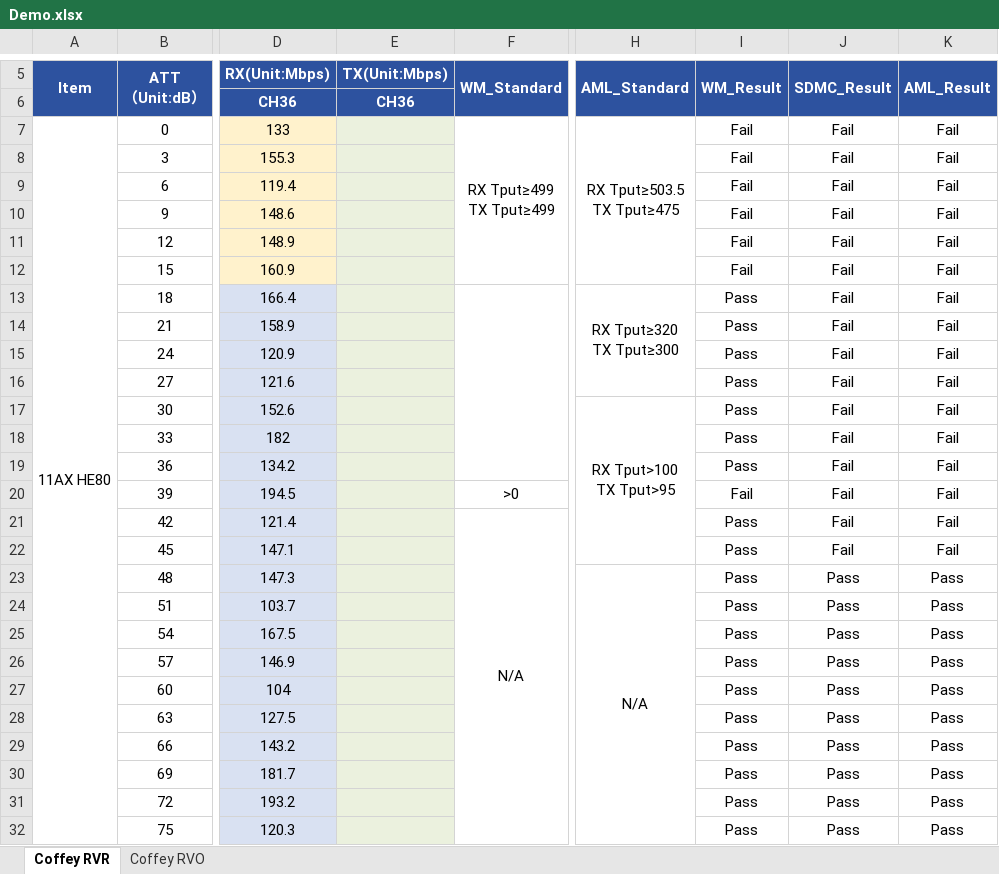
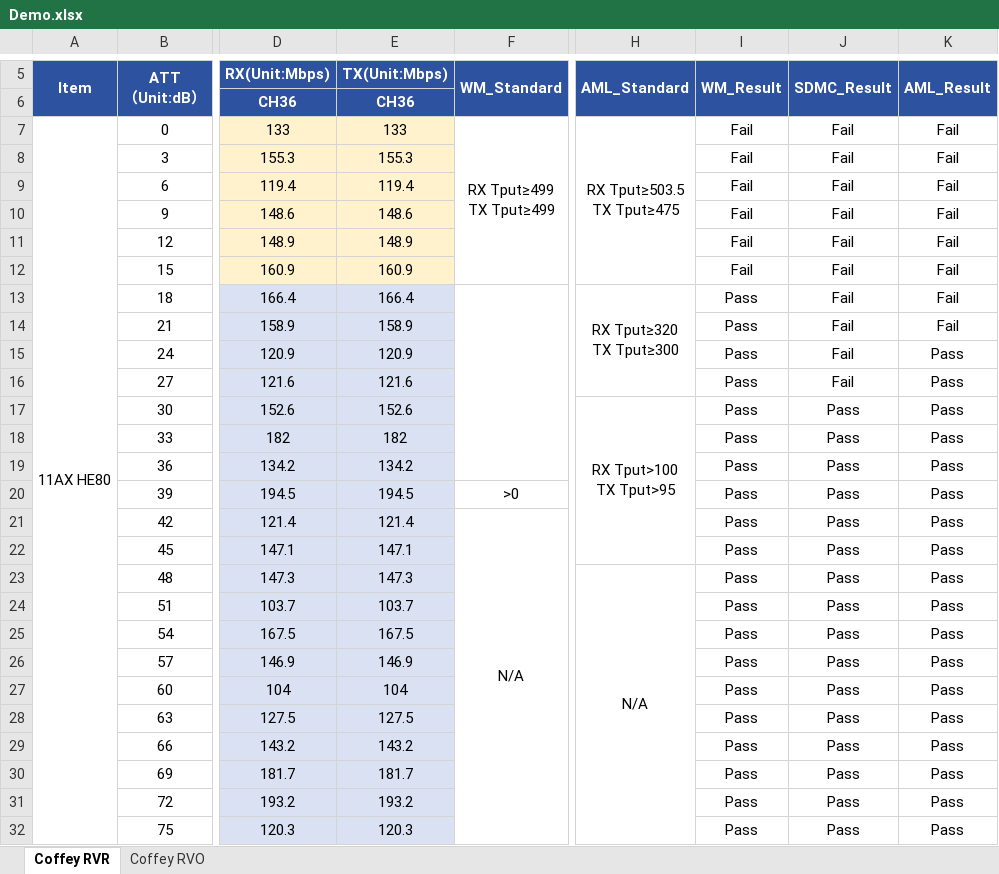
Before and after one commit to zhaoxiaojia/wifi_test, an Excel workbook: Demo.xlsx, sheet Coffey RVR, drawn as a sheet; only a part is shown, gaps mark what is left out; values as stored, in another font and other column widths than the file's, no borders; charts and pictures and conditional formats not drawn; the diff names each change by its address in the sheet, - before the commit and + after, or states it on an @@ line.

Commit message:
更新 目标 模版

```diff
--- a/Demo.xlsx (sheet Coffey RVR)
+++ b/Demo.xlsx (sheet Coffey RVR)
-E7 (TX(Unit:Mbps)): (empty)
+E7 (TX(Unit:Mbps)): 133
-E8 (TX(Unit:Mbps)): (empty)
+E8 (TX(Unit:Mbps)): 155.3
-E9 (TX(Unit:Mbps)): (empty)
+E9 (TX(Unit:Mbps)): 119.4
-E10 (TX(Unit:Mbps)): (empty)
+E10 (TX(Unit:Mbps)): 148.6
-E11 (TX(Unit:Mbps)): (empty)
+E11 (TX(Unit:Mbps)): 148.9
-E12 (TX(Unit:Mbps)): (empty)
+E12 (TX(Unit:Mbps)): 160.9
-E13 (TX(Unit:Mbps)): (empty)
+E13 (TX(Unit:Mbps)): 166.4
-E14 (TX(Unit:Mbps)): (empty)
+E14 (TX(Unit:Mbps)): 158.9
-E15 (TX(Unit:Mbps)): (empty)
+E15 (TX(Unit:Mbps)): 120.9
-K15:K22 (AML_Result): Fail
+K15:K22 (AML_Result): Pass
-E16 (TX(Unit:Mbps)): (empty)
+E16 (TX(Unit:Mbps)): 121.6
-E17 (TX(Unit:Mbps)): (empty)
+E17 (TX(Unit:Mbps)): 152.6
-J17:J22 (SDMC_Result): Fail
+J17:J22 (SDMC_Result): Pass
-E18 (TX(Unit:Mbps)): (empty)
+E18 (TX(Unit:Mbps)): 182
-E19 (TX(Unit:Mbps)): (empty)
+E19 (TX(Unit:Mbps)): 134.2
-E20 (TX(Unit:Mbps)): (empty)
+E20 (TX(Unit:Mbps)): 194.5
-I20 (WM_Result): Fail
+I20 (WM_Result): Pass
-E21 (TX(Unit:Mbps)): (empty)
+E21 (TX(Unit:Mbps)): 121.4
-E22 (TX(Unit:Mbps)): (empty)
+E22 (TX(Unit:Mbps)): 147.1
-E23 (TX(Unit:Mbps)): (empty)
+E23 (TX(Unit:Mbps)): 147.3
-E24 (TX(Unit:Mbps)): (empty)
+E24 (TX(Unit:Mbps)): 103.7
-E25 (TX(Unit:Mbps)): (empty)
+E25 (TX(Unit:Mbps)): 167.5
-E26 (TX(Unit:Mbps)): (empty)
+E26 (TX(Unit:Mbps)): 146.9
-E27 (TX(Unit:Mbps)): (empty)
+E27 (TX(Unit:Mbps)): 104
-E28 (TX(Unit:Mbps)): (empty)
+E28 (TX(Unit:Mbps)): 127.5
-E29 (TX(Unit:Mbps)): (empty)
+E29 (TX(Unit:Mbps)): 143.2
-E30 (TX(Unit:Mbps)): (empty)
+E30 (TX(Unit:Mbps)): 181.7
-E31 (TX(Unit:Mbps)): (empty)
+E31 (TX(Unit:Mbps)): 193.2
-E32 (TX(Unit:Mbps)): (empty)
+E32 (TX(Unit:Mbps)): 120.3
```
Also changed, not shown: charts or pictures.
